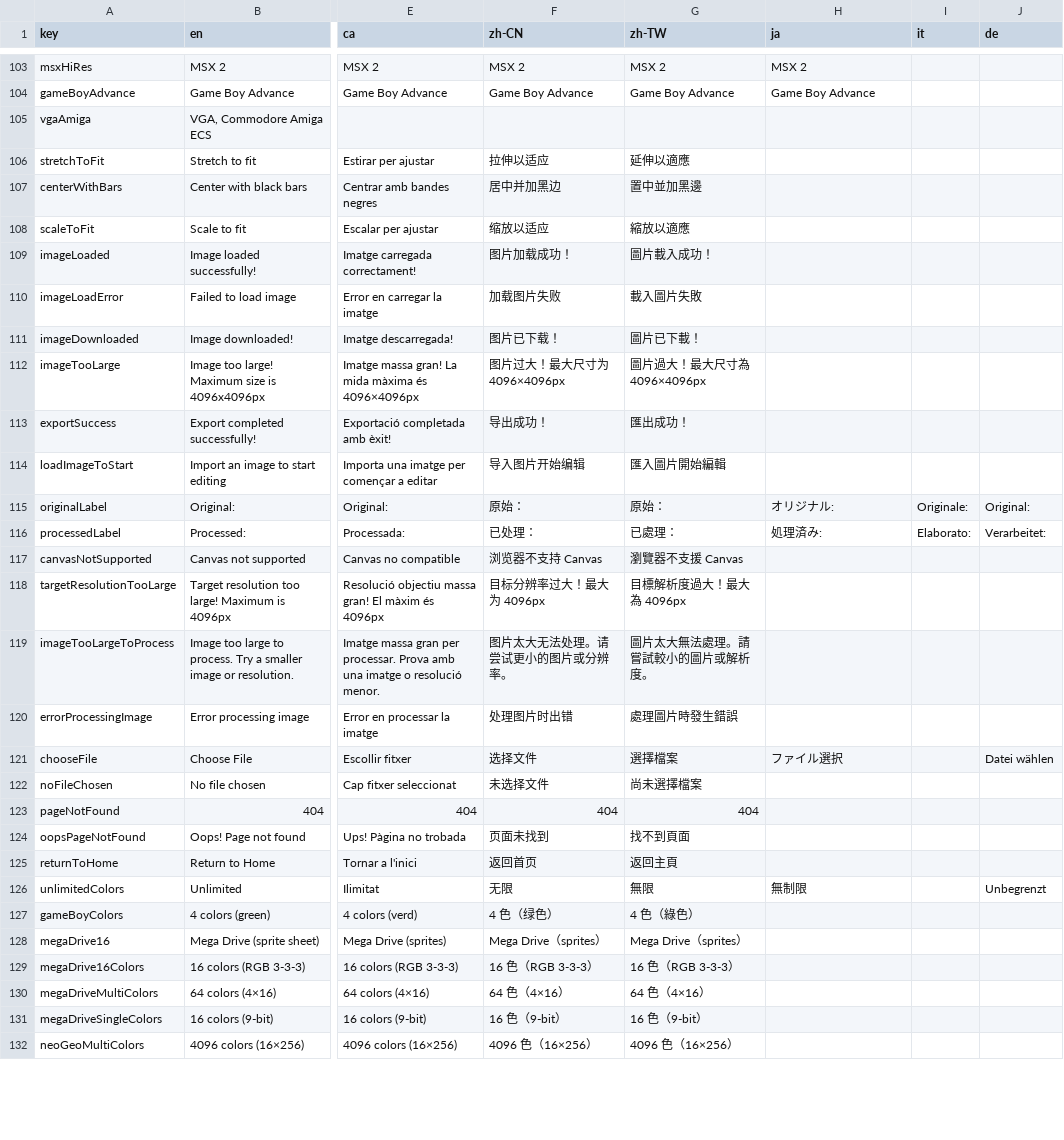
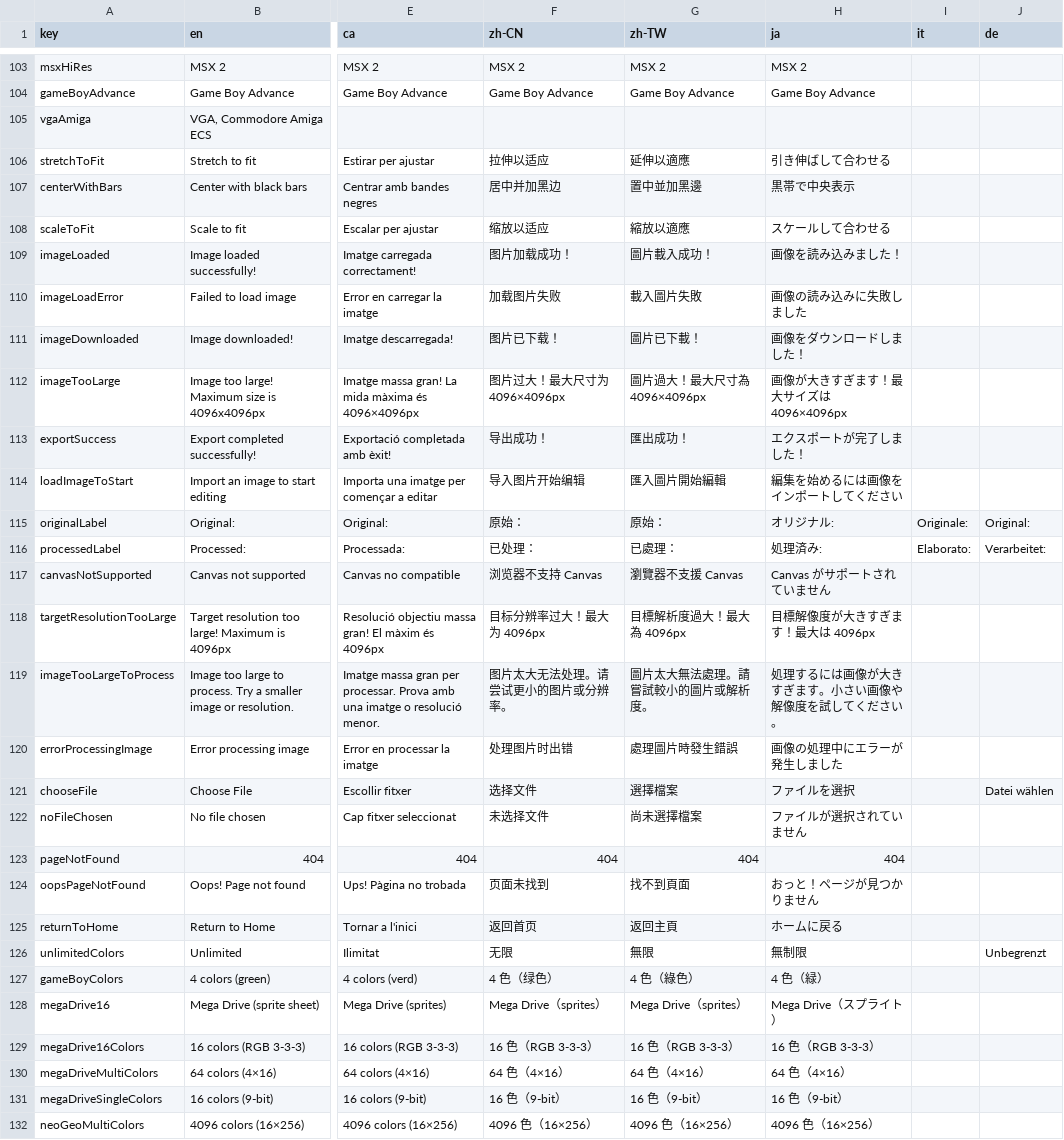
Before and after one commit to Anarkade/deliaxe-paint, a CSV file: src/locales/translations.csv, drawn as a sheet; only a part is shown, gaps mark what is left out; the diff covers the shown part only; the diff names each change by its address in the sheet, - before the commit and + after, or states it on an @@ line.

```diff
--- a/src/locales/translations.csv
+++ b/src/locales/translations.csv
-H106 (ja): (empty)
+H106 (ja): 引き伸ばして合わせる
-H107 (ja): (empty)
+H107 (ja): 黒帯で中央表示
-H108 (ja): (empty)
+H108 (ja): スケールして合わせる
-H109 (ja): (empty)
+H109 (ja): 画像を読み込みました！
-H110 (ja): (empty)
+H110 (ja): 画像の読み込みに失敗しました
-H111 (ja): (empty)
+H111 (ja): 画像をダウンロードしました！
-H112 (ja): (empty)
+H112 (ja): 画像が大きすぎます！最大サイズは 4096×4096px
-H113 (ja): (empty)
+H113 (ja): エクスポートが完了しました！
-H114 (ja): (empty)
+H114 (ja): 編集を始めるには画像をインポートしてください
-H117 (ja): (empty)
+H117 (ja): Canvas がサポートされていません
-H118 (ja): (empty)
+H118 (ja): 目標解像度が大きすぎます！最大は 4096px
-H119 (ja): (empty)
+H119 (ja): 処理するには画像が大きすぎます。小さい画像や解像度を試してください。
-H120 (ja): (empty)
+H120 (ja): 画像の処理中にエラーが発生しました
-H121 (ja): ファイル選択
+H121 (ja): ファイルを選択
-H122 (ja): (empty)
+H122 (ja): ファイルが選択されていません
-H123 (ja): (empty)
+H123 (ja): 404
-H124 (ja): (empty)
+H124 (ja): おっと！ページが見つかりません
-H125 (ja): (empty)
+H125 (ja): ホームに戻る
-H127 (ja): (empty)
+H127 (ja): 4 色（緑）
-H128 (ja): (empty)
+H128 (ja): Mega Drive（スプライト）
-H129 (ja): (empty)
+H129 (ja): 16 色（RGB 3-3-3）
-H130 (ja): (empty)
+H130 (ja): 64 色（4×16）
-H131 (ja): (empty)
+H131 (ja): 16 色（9-bit）
-H132 (ja): (empty)
+H132 (ja): 4096 色（16×256）
```
Also changed, not shown: 137 edited cells elsewhere in this file.
